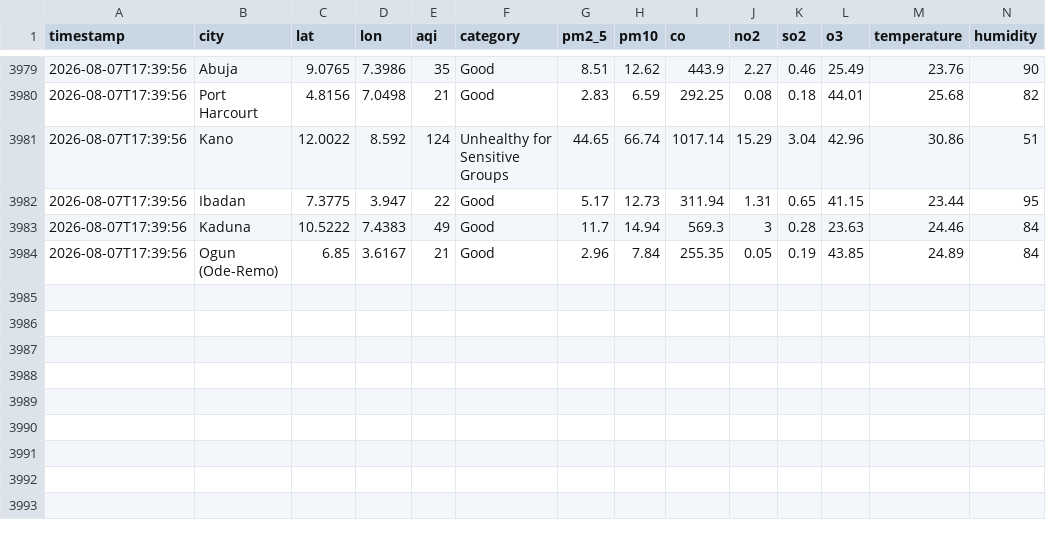
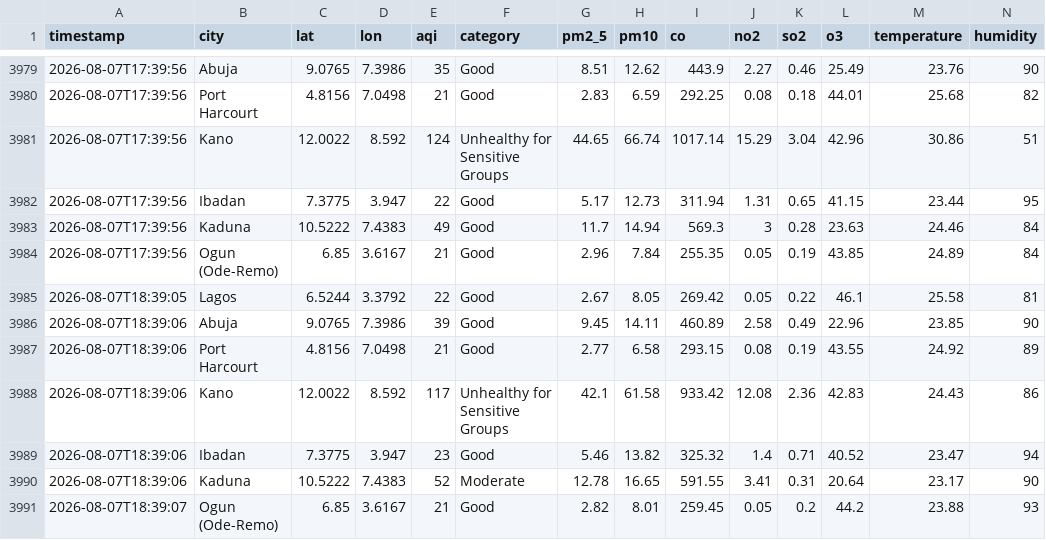
Before and after one commit to extremesam/Air-Quality-Dashboard, a CSV file: data/history.csv, drawn as a sheet; only a part is shown, gaps mark what is left out; rows hold the shown columns only; the diff names each change by its address in the sheet, - before the commit and + after, or states it on an @@ line.

Commit message:
Hourly data update

```diff
--- a/data/history.csv
+++ b/data/history.csv
+row 3985: 2026-08-07T18:39:05 | Lagos | 6.5244 | 3.3792 | 22 | Good | 2.67 | 8.05 | 269.42 | 0.05 | 0.22 | 46.1 | 25.58 | 81
+row 3986: 2026-08-07T18:39:06 | Abuja | 9.0765 | 7.3986 | 39 | Good | 9.45 | 14.11 | 460.89 | 2.58 | 0.49 | 22.96 | 23.85 | 90
+row 3987: 2026-08-07T18:39:06 | Port Harcourt | 4.8156 | 7.0498 | 21 | Good | 2.77 | 6.58 | 293.15 | 0.08 | 0.19 | 43.55 | 24.92 | 89
+row 3988: 2026-08-07T18:39:06 | Kano | 12.0022 | 8.592 | 117 | Unhealthy for Sensitive Groups | 42.1 | 61.58 | 933.42 | 12.08 | 2.36 | 42.83 | 24.43 | 86
+row 3989: 2026-08-07T18:39:06 | Ibadan | 7.3775 | 3.947 | 23 | Good | 5.46 | 13.82 | 325.32 | 1.4 | 0.71 | 40.52 | 23.47 | 94
+row 3990: 2026-08-07T18:39:06 | Kaduna | 10.5222 | 7.4383 | 52 | Moderate | 12.78 | 16.65 | 591.55 | 3.41 | 0.31 | 20.64 | 23.17 | 90
+row 3991: 2026-08-07T18:39:07 | Ogun (Ode-Remo) | 6.85 | 3.6167 | 21 | Good | 2.82 | 8.01 | 259.45 | 0.05 | 0.2 | 44.2 | 23.88 | 93
```
Also changed, not shown: data/air_quality.csv, 2 other files.
